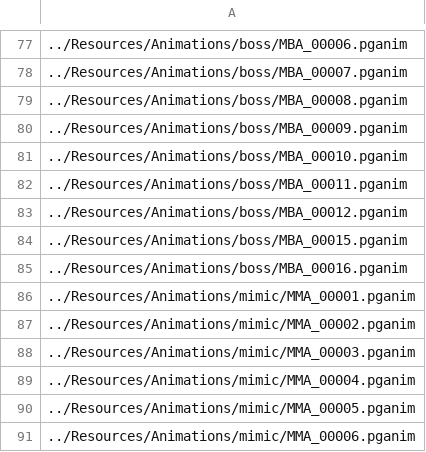
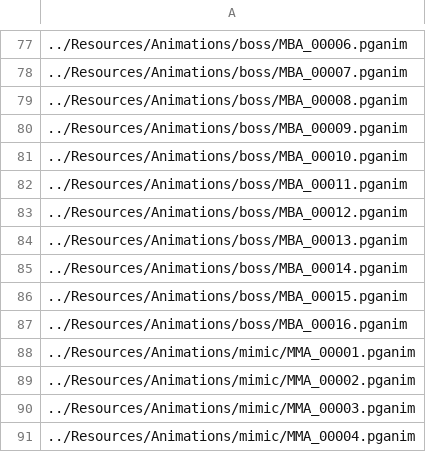
Before and after one commit to ParagonGA4th/GAFinalProject, a CSV file: ParagonEngine/ResourceList/12_Animation.csv, drawn as a sheet; only a part is shown, gaps mark what is left out; the shorter side is filled out with more unchanged rows; the diff names each change by its address in the sheet, - before the commit and + after, or states it on an @@ line.

```diff
--- a/ParagonEngine/ResourceList/12_Animation.csv
+++ b/ParagonEngine/ResourceList/12_Animation.csv
+row 84: ../Resources/Animations/boss/MBA_00013.pganim
+row 85: ../Resources/Animations/boss/MBA_00014.pganim
```
Also changed, not shown: 5 other files.
